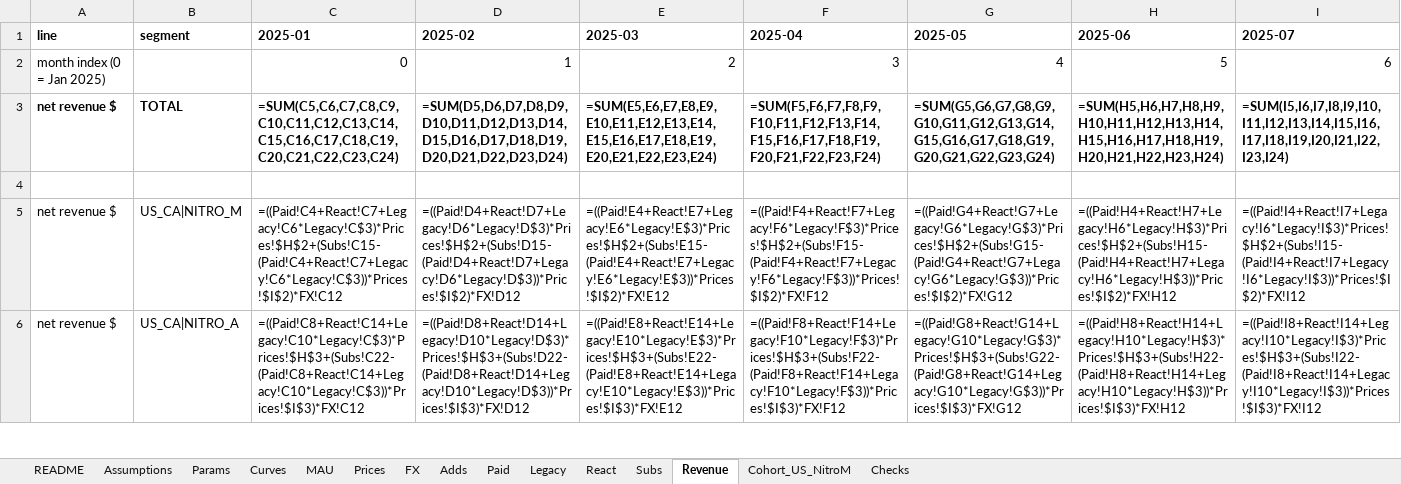
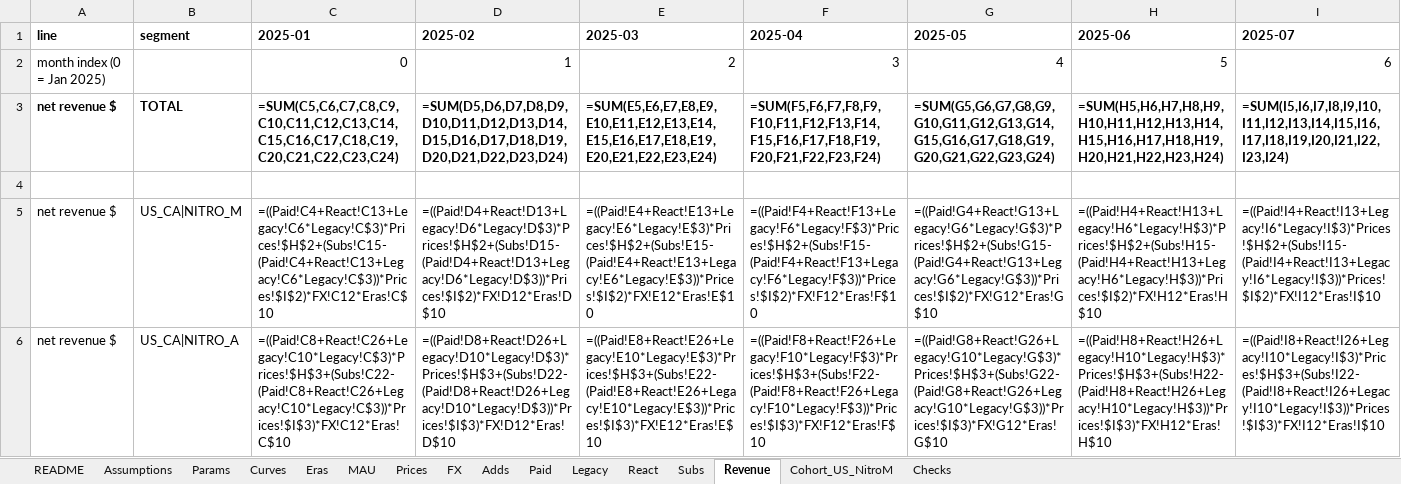
Before and after one commit to jasperwang183-ux/discord-nitro-revenue-model, an Excel workbook: outputs/Nitro_Revenue_Model.xlsx, sheet Revenue, drawn as a sheet; only a part is shown; values as stored, in another font and other column widths than the file's, no borders; formulas without a stored value are shown as written; the diff covers the shown part only; the diff names each change by its address in the sheet, - before the commit and + after, or states it on an @@ line.

```diff
--- a/outputs/Nitro_Revenue_Model.xlsx (sheet Revenue)
+++ b/outputs/Nitro_Revenue_Model.xlsx (sheet Revenue)
+sheet tab: Eras
-C5 (2025-01): =((Paid!C4+React!C7+Legacy!C6*Legacy!C$3)*Prices!$H$2+(Subs!C15-(Paid!C4+React!C7+Legacy!C6*Legacy!C$3))*Prices!$I$2)*FX!C12
+C5 (2025-01): =((Paid!C4+React!C13+Legacy!C6*Legacy!C$3)*Prices!$H$2+(Subs!C15-(Paid!C4+React!C13+Legacy!C6*Legacy!C$3))*Prices!$I$2)*FX!C12*Eras!C$10
-D5 (2025-02): =((Paid!D4+React!D7+Legacy!D6*Legacy!D$3)*Prices!$H$2+(Subs!D15-(Paid!D4+React!D7+Legacy!D6*Legacy!D$3))*Prices!$I$2)*FX!D12
+D5 (2025-02): =((Paid!D4+React!D13+Legacy!D6*Legacy!D$3)*Prices!$H$2+(Subs!D15-(Paid!D4+React!D13+Legacy!D6*Legacy!D$3))*Prices!$I$2)*FX!D12*Eras!D$10
-E5 (2025-03): =((Paid!E4+React!E7+Legacy!E6*Legacy!E$3)*Prices!$H$2+(Subs!E15-(Paid!E4+React!E7+Legacy!E6*Legacy!E$3))*Prices!$I$2)*FX!E12
+E5 (2025-03): =((Paid!E4+React!E13+Legacy!E6*Legacy!E$3)*Prices!$H$2+(Subs!E15-(Paid!E4+React!E13+Legacy!E6*Legacy!E$3))*Prices!$I$2)*FX!E12*Eras!E$10
-F5 (2025-04): =((Paid!F4+React!F7+Legacy!F6*Legacy!F$3)*Prices!$H$2+(Subs!F15-(Paid!F4+React!F7+Legacy!F6*Legacy!F$3))*Prices!$I$2)*FX!F12
+F5 (2025-04): =((Paid!F4+React!F13+Legacy!F6*Legacy!F$3)*Prices!$H$2+(Subs!F15-(Paid!F4+React!F13+Legacy!F6*Legacy!F$3))*Prices!$I$2)*FX!F12*Eras!F$10
-G5 (2025-05): =((Paid!G4+React!G7+Legacy!G6*Legacy!G$3)*Prices!$H$2+(Subs!G15-(Paid!G4+React!G7+Legacy!G6*Legacy!G$3))*Prices!$I$2)*FX!G12
+G5 (2025-05): =((Paid!G4+React!G13+Legacy!G6*Legacy!G$3)*Prices!$H$2+(Subs!G15-(Paid!G4+React!G13+Legacy!G6*Legacy!G$3))*Prices!$I$2)*FX!G12*Eras!G$10
-H5 (2025-06): =((Paid!H4+React!H7+Legacy!H6*Legacy!H$3)*Prices!$H$2+(Subs!H15-(Paid!H4+React!H7+Legacy!H6*Legacy!H$3))*Prices!$I$2)*FX!H12
+H5 (2025-06): =((Paid!H4+React!H13+Legacy!H6*Legacy!H$3)*Prices!$H$2+(Subs!H15-(Paid!H4+React!H13+Legacy!H6*Legacy!H$3))*Prices!$I$2)*FX!H12*Eras!H$10
-I5 (2025-07): =((Paid!I4+React!I7+Legacy!I6*Legacy!I$3)*Prices!$H$2+(Subs!I15-(Paid!I4+React!I7+Legacy!I6*Legacy!I$3))*Prices!$I$2)*FX!I12
+I5 (2025-07): =((Paid!I4+React!I13+Legacy!I6*Legacy!I$3)*Prices!$H$2+(Subs!I15-(Paid!I4+React!I13+Legacy!I6*Legacy!I$3))*Prices!$I$2)*FX!I12*Eras!I$10
-C6 (2025-01): =((Paid!C8+React!C14+Legacy!C10*Legacy!C$3)*Prices!$H$3+(Subs!C22-(Paid!C8+React!C14+Legacy!C10*Legacy!C$3))*Prices!$I$3)*FX!C12
+C6 (2025-01): =((Paid!C8+React!C26+Legacy!C10*Legacy!C$3)*Prices!$H$3+(Subs!C22-(Paid!C8+React!C26+Legacy!C10*Legacy!C$3))*Prices!$I$3)*FX!C12*Eras!C$10
-D6 (2025-02): =((Paid!D8+React!D14+Legacy!D10*Legacy!D$3)*Prices!$H$3+(Subs!D22-(Paid!D8+React!D14+Legacy!D10*Legacy!D$3))*Prices!$I$3)*FX!D12
+D6 (2025-02): =((Paid!D8+React!D26+Legacy!D10*Legacy!D$3)*Prices!$H$3+(Subs!D22-(Paid!D8+React!D26+Legacy!D10*Legacy!D$3))*Prices!$I$3)*FX!D12*Eras!D$10
-E6 (2025-03): =((Paid!E8+React!E14+Legacy!E10*Legacy!E$3)*Prices!$H$3+(Subs!E22-(Paid!E8+React!E14+Legacy!E10*Legacy!E$3))*Prices!$I$3)*FX!E12
+E6 (2025-03): =((Paid!E8+React!E26+Legacy!E10*Legacy!E$3)*Prices!$H$3+(Subs!E22-(Paid!E8+React!E26+Legacy!E10*Legacy!E$3))*Prices!$I$3)*FX!E12*Eras!E$10
-F6 (2025-04): =((Paid!F8+React!F14+Legacy!F10*Legacy!F$3)*Prices!$H$3+(Subs!F22-(Paid!F8+React!F14+Legacy!F10*Legacy!F$3))*Prices!$I$3)*FX!F12
+F6 (2025-04): =((Paid!F8+React!F26+Legacy!F10*Legacy!F$3)*Prices!$H$3+(Subs!F22-(Paid!F8+React!F26+Legacy!F10*Legacy!F$3))*Prices!$I$3)*FX!F12*Eras!F$10
-G6 (2025-05): =((Paid!G8+React!G14+Legacy!G10*Legacy!G$3)*Prices!$H$3+(Subs!G22-(Paid!G8+React!G14+Legacy!G10*Legacy!G$3))*Prices!$I$3)*FX!G12
+G6 (2025-05): =((Paid!G8+React!G26+Legacy!G10*Legacy!G$3)*Prices!$H$3+(Subs!G22-(Paid!G8+React!G26+Legacy!G10*Legacy!G$3))*Prices!$I$3)*FX!G12*Eras!G$10
-H6 (2025-06): =((Paid!H8+React!H14+Legacy!H10*Legacy!H$3)*Prices!$H$3+(Subs!H22-(Paid!H8+React!H14+Legacy!H10*Legacy!H$3))*Prices!$I$3)*FX!H12
+H6 (2025-06): =((Paid!H8+React!H26+Legacy!H10*Legacy!H$3)*Prices!$H$3+(Subs!H22-(Paid!H8+React!H26+Legacy!H10*Legacy!H$3))*Prices!$I$3)*FX!H12*Eras!H$10
-I6 (2025-07): =((Paid!I8+React!I14+Legacy!I10*Legacy!I$3)*Prices!$H$3+(Subs!I22-(Paid!I8+React!I14+Legacy!I10*Legacy!I$3))*Prices!$I$3)*FX!I12
+I6 (2025-07): =((Paid!I8+React!I26+Legacy!I10*Legacy!I$3)*Prices!$H$3+(Subs!I22-(Paid!I8+React!I26+Legacy!I10*Legacy!I$3))*Prices!$I$3)*FX!I12*Eras!I$10
```
Also changed, not shown: 1426 edited cells elsewhere in this sheet, sheet Adds, sheet React, sheet Paid, sheet Subs, sheet Curves, sheet Cohort_US_NitroM, 8 more sheets, 20 other files.
